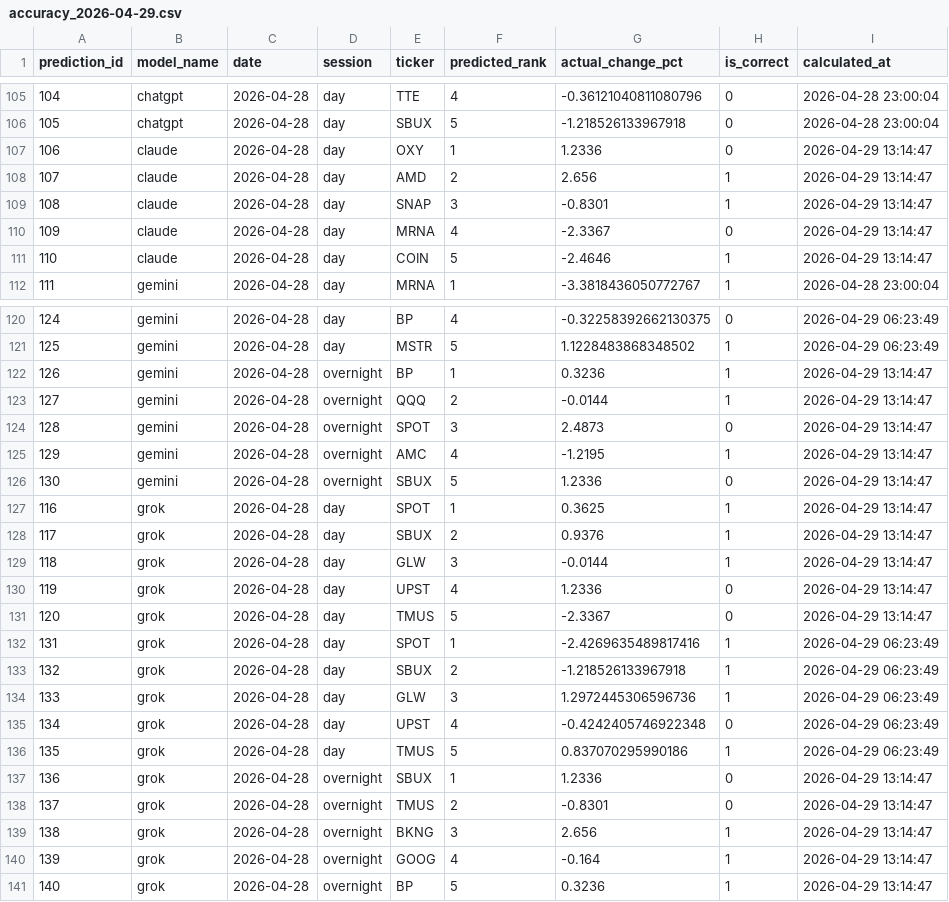
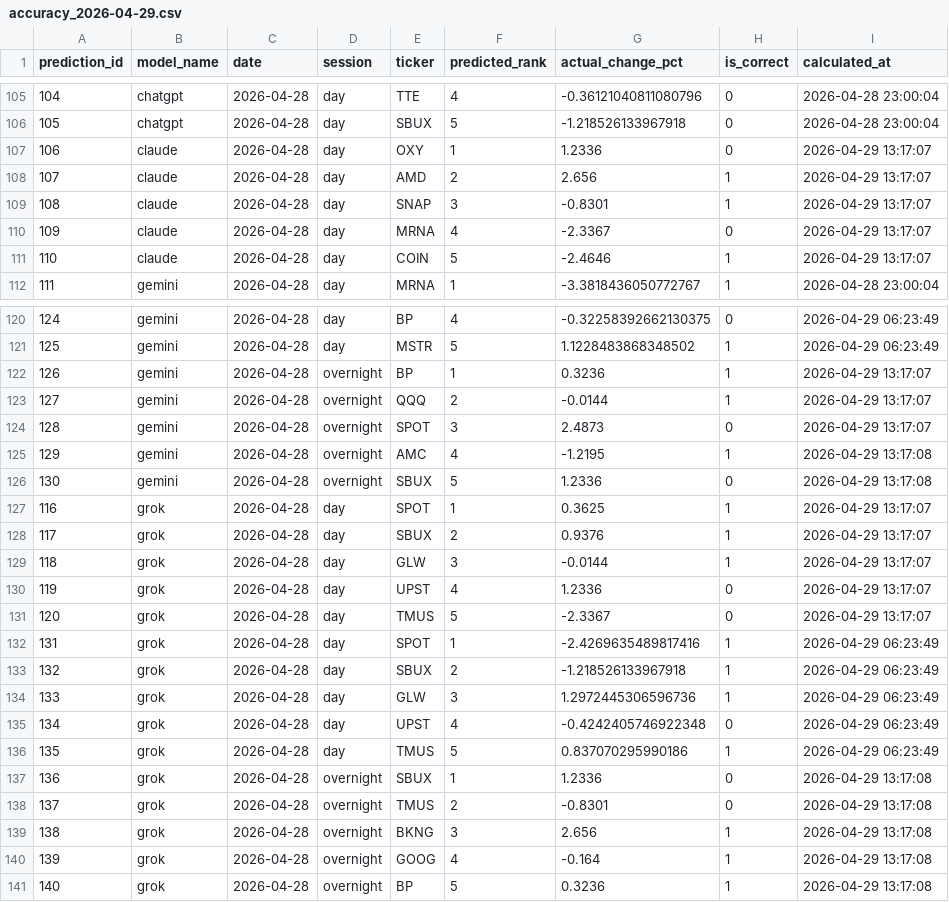
Before and after one commit to pranavakshat/ai-stock-analyst, a CSV file: backups/accuracy_2026-04-29.csv, drawn as a sheet; only a part is shown, gaps mark what is left out.

Commit message:
chore(backups): manual 2026-04-29 13:17:35 UTC

```diff
--- a/backups/accuracy_2026-04-29.csv
+++ b/backups/accuracy_2026-04-29.csv
@@ -106,7 +106,7 @@ prediction_id,model_name,date,session,ticker,predicted_rank,actual_change_pct,is
 105,chatgpt,2026-04-28,day,SBUX,5,-1.218526133967918,0,2026-04-28 23:00:04
-106,claude,2026-04-28,day,OXY,1,1.2336,0,2026-04-29 13:14:47
-107,claude,2026-04-28,day,AMD,2,2.656,1,2026-04-29 13:14:47
-108,claude,2026-04-28,day,SNAP,3,-0.8301,1,2026-04-29 13:14:47
-109,claude,2026-04-28,day,MRNA,4,-2.3367,0,2026-04-29 13:14:47
-110,claude,2026-04-28,day,COIN,5,-2.4646,1,2026-04-29 13:14:47
+106,claude,2026-04-28,day,OXY,1,1.2336,0,2026-04-29 13:17:07
+107,claude,2026-04-28,day,AMD,2,2.656,1,2026-04-29 13:17:07
+108,claude,2026-04-28,day,SNAP,3,-0.8301,1,2026-04-29 13:17:07
+109,claude,2026-04-28,day,MRNA,4,-2.3367,0,2026-04-29 13:17:07
+110,claude,2026-04-28,day,COIN,5,-2.4646,1,2026-04-29 13:17:07
 111,gemini,2026-04-28,day,MRNA,1,-3.3818436050772767,1,2026-04-28 23:00:04
@@ -121,12 +121,12 @@ prediction_id,model_name,date,session,ticker,predicted_rank,actual_change_pct,is
 125,gemini,2026-04-28,day,MSTR,5,1.1228483868348502,1,2026-04-29 06:23:49
-126,gemini,2026-04-28,overnight,BP,1,0.3236,1,2026-04-29 13:14:47
-127,gemini,2026-04-28,overnight,QQQ,2,-0.0144,1,2026-04-29 13:14:47
-128,gemini,2026-04-28,overnight,SPOT,3,2.4873,0,2026-04-29 13:14:47
-129,gemini,2026-04-28,overnight,AMC,4,-1.2195,1,2026-04-29 13:14:47
-130,gemini,2026-04-28,overnight,SBUX,5,1.2336,0,2026-04-29 13:14:47
-116,grok,2026-04-28,day,SPOT,1,0.3625,1,2026-04-29 13:14:47
-117,grok,2026-04-28,day,SBUX,2,0.9376,1,2026-04-29 13:14:47
-118,grok,2026-04-28,day,GLW,3,-0.0144,1,2026-04-29 13:14:47
-119,grok,2026-04-28,day,UPST,4,1.2336,0,2026-04-29 13:14:47
-120,grok,2026-04-28,day,TMUS,5,-2.3367,0,2026-04-29 13:14:47
+126,gemini,2026-04-28,overnight,BP,1,0.3236,1,2026-04-29 13:17:07
+127,gemini,2026-04-28,overnight,QQQ,2,-0.0144,1,2026-04-29 13:17:07
+128,gemini,2026-04-28,overnight,SPOT,3,2.4873,0,2026-04-29 13:17:07
+129,gemini,2026-04-28,overnight,AMC,4,-1.2195,1,2026-04-29 13:17:08
+130,gemini,2026-04-28,overnight,SBUX,5,1.2336,0,2026-04-29 13:17:08
+116,grok,2026-04-28,day,SPOT,1,0.3625,1,2026-04-29 13:17:07
+117,grok,2026-04-28,day,SBUX,2,0.9376,1,2026-04-29 13:17:07
+118,grok,2026-04-28,day,GLW,3,-0.0144,1,2026-04-29 13:17:07
+119,grok,2026-04-28,day,UPST,4,1.2336,0,2026-04-29 13:17:07
+120,grok,2026-04-28,day,TMUS,5,-2.3367,0,2026-04-29 13:17:07
 131,grok,2026-04-28,day,SPOT,1,-2.4269635489817416,1,2026-04-29 06:23:49
@@ -136,6 +136,6 @@ prediction_id,model_name,date,session,ticker,predicted_rank,actual_change_pct,is
 135,grok,2026-04-28,day,TMUS,5,0.837070295990186,1,2026-04-29 06:23:49
-136,grok,2026-04-28,overnight,SBUX,1,1.2336,0,2026-04-29 13:14:47
-137,grok,2026-04-28,overnight,TMUS,2,-0.8301,0,2026-04-29 13:14:47
-138,grok,2026-04-28,overnight,BKNG,3,2.656,1,2026-04-29 13:14:47
-139,grok,2026-04-28,overnight,GOOG,4,-0.164,1,2026-04-29 13:14:47
-140,grok,2026-04-28,overnight,BP,5,0.3236,1,2026-04-29 13:14:47
+136,grok,2026-04-28,overnight,SBUX,1,1.2336,0,2026-04-29 13:17:08
+137,grok,2026-04-28,overnight,TMUS,2,-0.8301,0,2026-04-29 13:17:08
+138,grok,2026-04-28,overnight,BKNG,3,2.656,1,2026-04-29 13:17:08
+139,grok,2026-04-28,overnight,GOOG,4,-0.164,1,2026-04-29 13:17:08
+140,grok,2026-04-28,overnight,BP,5,0.3236,1,2026-04-29 13:17:08
```
Also changed, not shown: backups/portfolio_2026-04-29.csv.
